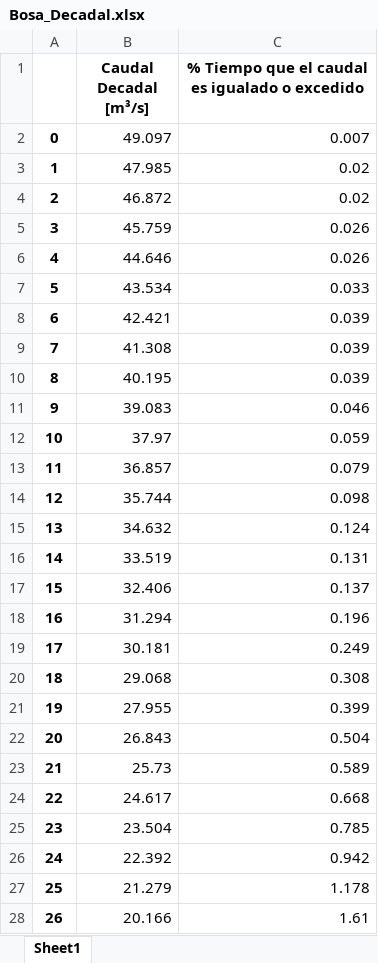
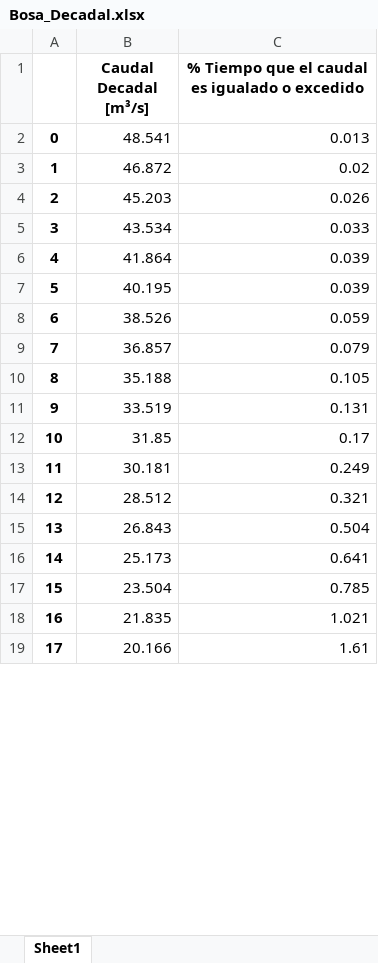
Before and after one commit to ValentinaSalazarM/HIDROLOGIA_E3, an Excel workbook: Bosa_Decadal.xlsx, sheet Sheet1, drawn as a sheet; only a part is shown; values as stored, in another font and other column widths than the file's, no borders; removed rows and columns are numbered as before the commit, all else as after; the diff covers the shown part only; the diff names each change by its address in the sheet, - before the commit and + after, or states it on an @@ line.

```diff
--- a/Bosa_Decadal.xlsx (sheet Sheet1)
+++ b/Bosa_Decadal.xlsx (sheet Sheet1)
-row 2: 0 | 49.097 | 0.007
-row 3: 1 | 47.985 | 0.02
+row 2: 0 | 48.541 | 0.013
@@ column A renumbered from row 3 down @@
-B4 (Caudal Decadal [m³/s]): 45.759
+B4 (Caudal Decadal [m³/s]): 45.203
-row 6: 4 | 44.646 | 0.026
-B6 (Caudal Decadal [m³/s]): 42.421
+B6 (Caudal Decadal [m³/s]): 41.864
-row 9: 7 | 41.308 | 0.039
-row 11: 9 | 39.083 | 0.046
-B8 (Caudal Decadal [m³/s]): 37.97
+B8 (Caudal Decadal [m³/s]): 38.526
-row 14: 12 | 35.744 | 0.098
-row 15: 13 | 34.632 | 0.124
+row 10: 8 | 35.188 | 0.105
-row 17: 15 | 32.406 | 0.137
-row 18: 16 | 31.294 | 0.196
+row 12: 10 | 31.85 | 0.17
-row 20: 18 | 29.068 | 0.308
-row 21: 19 | 27.955 | 0.399
+row 14: 12 | 28.512 | 0.321
-row 23: 21 | 25.73 | 0.589
-row 24: 22 | 24.617 | 0.668
+row 16: 14 | 25.173 | 0.641
-row 26: 24 | 22.392 | 0.942
-row 27: 25 | 21.279 | 1.178
+row 18: 16 | 21.835 | 1.021
```
Also changed, not shown: 6 added rows, 12 removed rows and 1 edited cell elsewhere in this sheet, Bosa_Quincenal.xlsx, Bosa_Semanal.xlsx, 9 other files.
